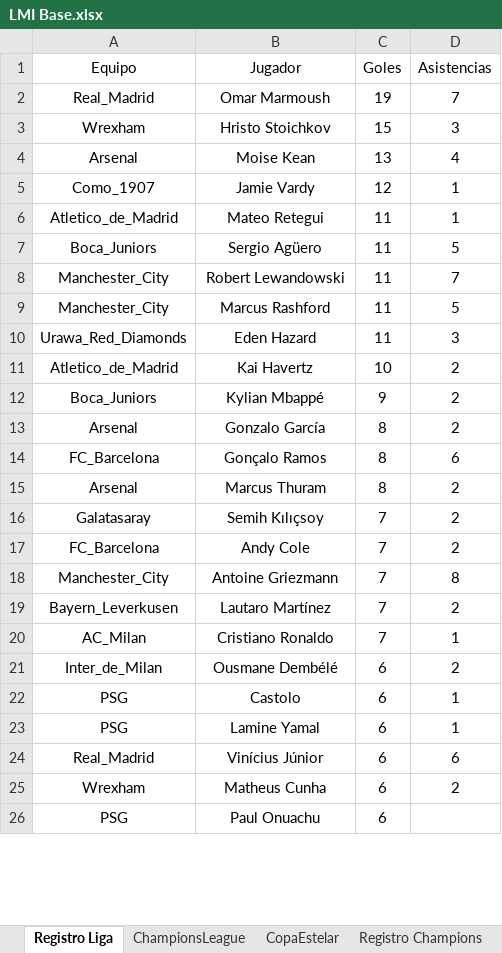
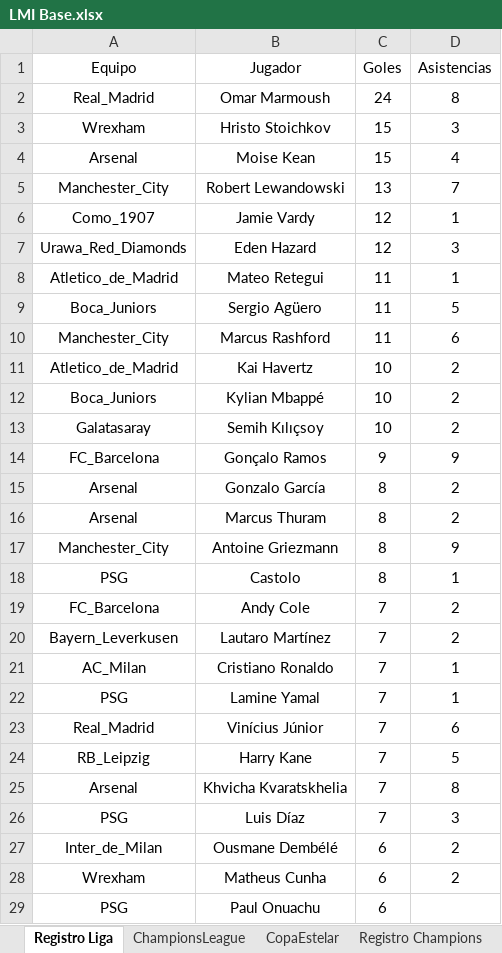
Before and after one commit to DekaosSv/LMI---Plataforma, an Excel workbook: LMI Base.xlsx, sheet Registro Liga, drawn as a sheet; only a part is shown; values as stored, in another font and other column widths than the file's, no borders; removed rows and columns are numbered as before the commit, all else as after; the diff covers the shown part only; the diff names each change by its address in the sheet, - before the commit and + after, or states it on an @@ line.

Commit message:
Actualización automática de base de datos

```diff
--- a/LMI Base.xlsx (sheet Registro Liga)
+++ b/LMI Base.xlsx (sheet Registro Liga)
-C2 (Goles): 19
+C2 (Goles): 24
-D2 (Asistencias): 7
+D2 (Asistencias): 8
-C4 (Goles): 13
+C4 (Goles): 15
+row 5: Manchester_City | Robert Lewandowski | 13 | 7
+row 7: Urawa_Red_Diamonds | Eden Hazard | 12 | 3
-row 8: Manchester_City | Robert Lewandowski | 11 | 7
-D10 (Asistencias): 5
+D10 (Asistencias): 6
-row 10: Urawa_Red_Diamonds | Eden Hazard | 11 | 3
-C12 (Goles): 9
+C12 (Goles): 10
+row 13: Galatasaray | Semih Kılıçsoy | 10 | 2
+row 14: FC_Barcelona | Gonçalo Ramos | 9 | 9
-row 14: FC_Barcelona | Gonçalo Ramos | 8 | 6
-row 16: Galatasaray | Semih Kılıçsoy | 7 | 2
+row 17: Manchester_City | Antoine Griezmann | 8 | 9
+row 18: PSG | Castolo | 8 | 1
-row 18: Manchester_City | Antoine Griezmann | 7 | 8
+row 22: PSG | Lamine Yamal | 7 | 1
+row 23: Real_Madrid | Vinícius Júnior | 7 | 6
+row 24: RB_Leipzig | Harry Kane | 7 | 5
+row 25: Arsenal | Khvicha Kvaratskhelia | 7 | 8
+row 26: PSG | Luis Díaz | 7 | 3
-row 22: PSG | Castolo | 6 | 1
-row 23: PSG | Lamine Yamal | 6 | 1
-row 24: Real_Madrid | Vinícius Júnior | 6 | 6
```
Also changed, not shown: 32 added rows, 22 removed rows and 19 edited cells elsewhere in this sheet, 1 other file.
